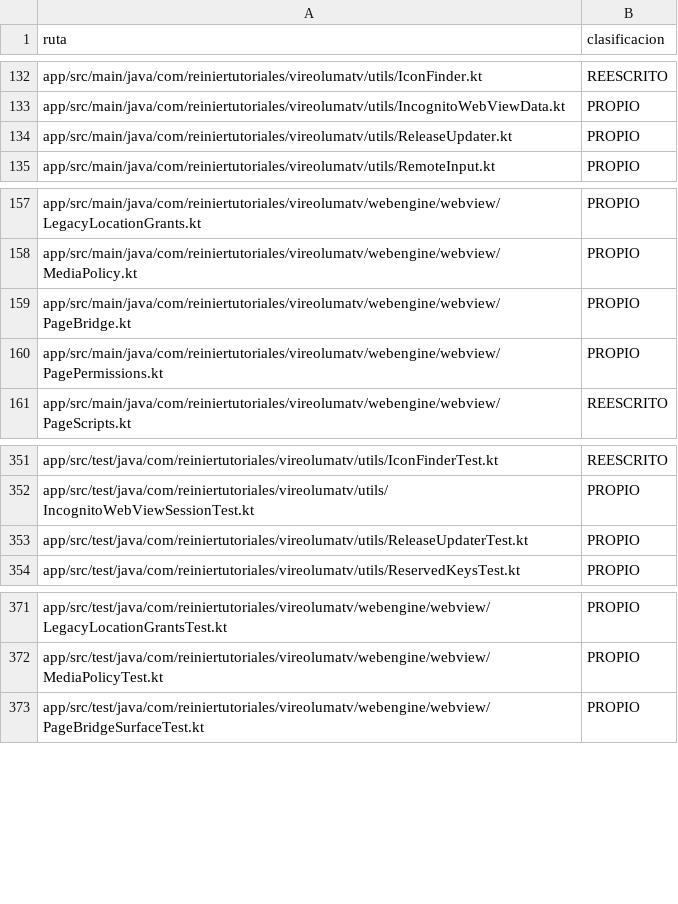
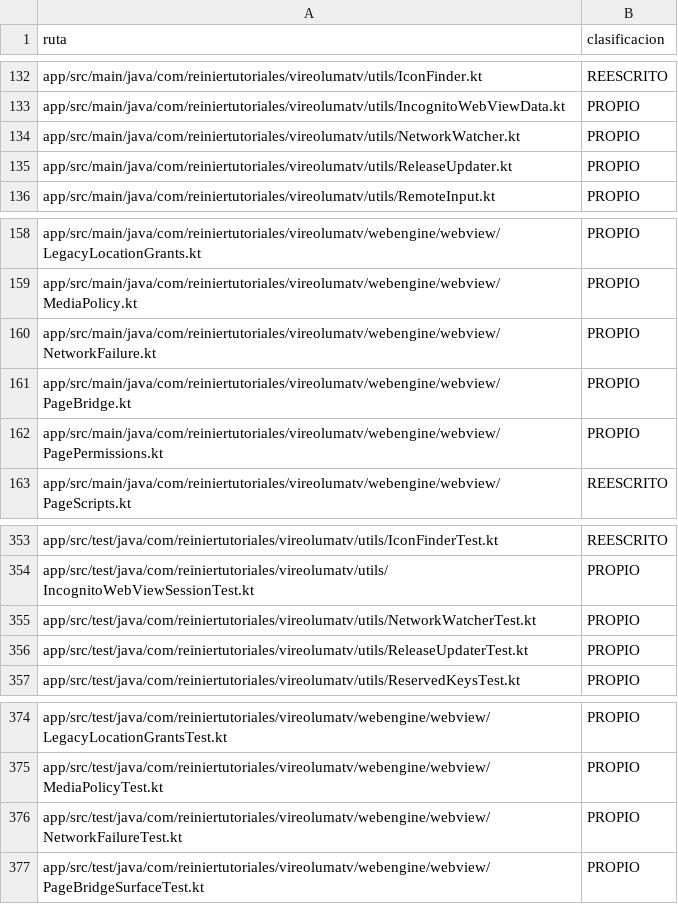
Before and after one commit to ReinierTutoriales/VireoLumaTV-browser, a TSV file: docs/audit/SOURCE_INVENTORY.tsv, drawn as a sheet; only a part is shown, gaps mark what is left out; the diff names each change by its address in the sheet, - before the commit and + after, or states it on an @@ line.

Commit message:
Reload pages that failed for lack of network when it comes back
- The default network is followed from onCapabilitiesChanged, as Android
  documents, instead of a synchronous query inside onAvailable/onLost.
  Online means set up for the internet and not held at a captive portal;
  a network that comes online, or passes validation later, counts as restored.
  Losing a network that is no longer the default changes nothing.
- A main-frame load that failed with a name resolution, connection, timeout
  or transfer error loads again once, by itself, when the network is restored,
  if that page is still on screen. Any new top-level load forgets the failure.

```diff
--- a/docs/audit/SOURCE_INVENTORY.tsv
+++ b/docs/audit/SOURCE_INVENTORY.tsv
+row 134: app/src/main/java/com/reiniertutoriales/vireolumatv/utils/NetworkWatcher.kt | PROPIO
+row 160: app/src/main/java/com/reiniertutoriales/vireolumatv/webengine/webview/NetworkFailure.kt | PROPIO
+row 355: app/src/test/java/com/reiniertutoriales/vireolumatv/utils/NetworkWatcherTest.kt | PROPIO
+row 376: app/src/test/java/com/reiniertutoriales/vireolumatv/webengine/webview/NetworkFailureTest.kt | PROPIO
```
Also changed, not shown: 9 other files.
